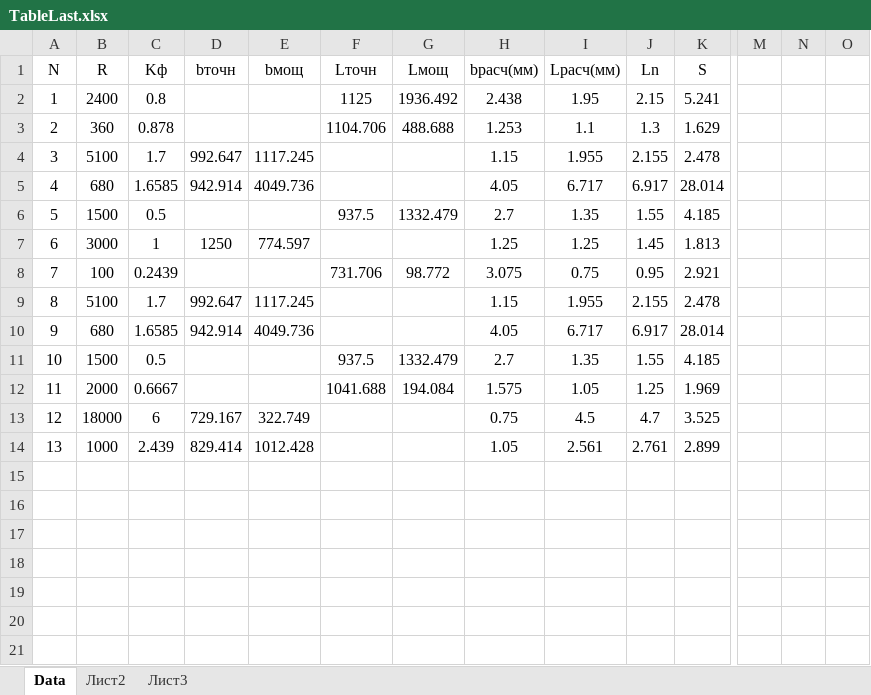
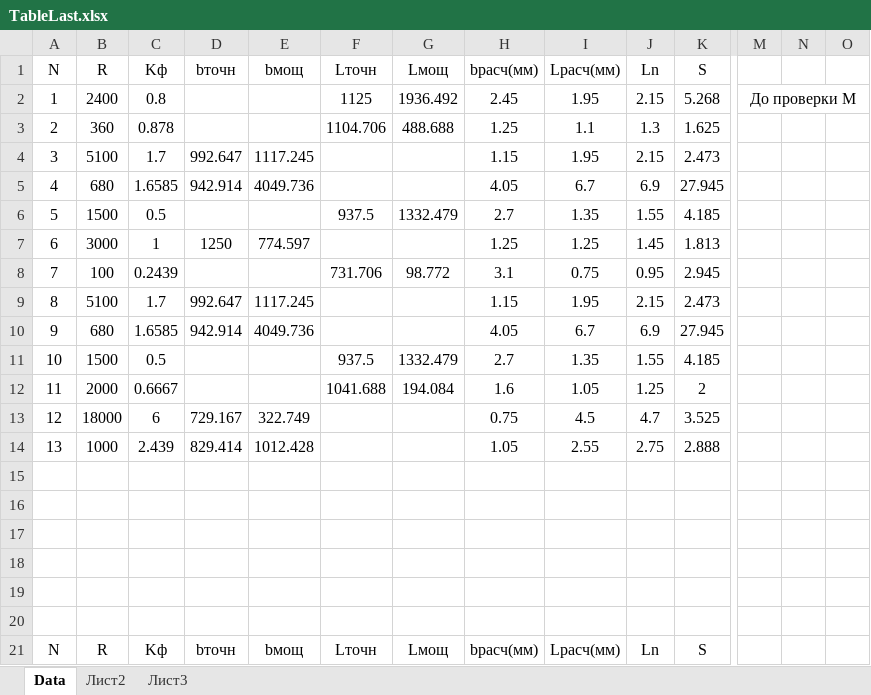
Before and after one commit to vanyaprogrammist/MushApp, an Excel workbook: TableLast.xlsx, sheet Data, drawn as a sheet; only a part is shown, gaps mark what is left out; values as stored, in another font and other column widths than the file's, no borders; rows hold the shown columns only; the diff covers the shown part only; the diff names each change by its address in the sheet, - before the commit and + after, or states it on an @@ line.

Commit message:
Last Fix with Mush don't trivial Rounded

```diff
--- a/TableLast.xlsx (sheet Data)
+++ b/TableLast.xlsx (sheet Data)
-H2 (bрасч(мм)): 2.438
+H2 (bрасч(мм)): 2.45
-K2 (S): 5.241
+K2 (S): 5.268
-M2: (empty)
+M2: До проверки М
+M2:O2 merged
-H3 (bрасч(мм)): 1.253
+H3 (bрасч(мм)): 1.25
-K3 (S): 1.629
+K3 (S): 1.625
-I4 (Lрасч(мм)): 1.955
+I4 (Lрасч(мм)): 1.95
-J4 (Ln): 2.155
+J4 (Ln): 2.15
-K4 (S): 2.478
+K4 (S): 2.473
-I5 (Lрасч(мм)): 6.717
+I5 (Lрасч(мм)): 6.7
-J5 (Ln): 6.917
+J5 (Ln): 6.9
-K5 (S): 28.014
+K5 (S): 27.945
-H8 (bрасч(мм)): 3.075
+H8 (bрасч(мм)): 3.1
-K8 (S): 2.921
+K8 (S): 2.945
-I9 (Lрасч(мм)): 1.955
+I9 (Lрасч(мм)): 1.95
-J9 (Ln): 2.155
+J9 (Ln): 2.15
-K9 (S): 2.478
+K9 (S): 2.473
-I10 (Lрасч(мм)): 6.717
+I10 (Lрасч(мм)): 6.7
-J10 (Ln): 6.917
+J10 (Ln): 6.9
-K10 (S): 28.014
+K10 (S): 27.945
-H12 (bрасч(мм)): 1.575
+H12 (bрасч(мм)): 1.6
-K12 (S): 1.969
+K12 (S): 2
-I14 (Lрасч(мм)): 2.561
+I14 (Lрасч(мм)): 2.55
-J14 (Ln): 2.761
+J14 (Ln): 2.75
-K14 (S): 2.899
+K14 (S): 2.888
+row 15: (empty)
+row 16: (empty)
+row 17: (empty)
+row 18: (empty)
+row 19: (empty)
+row 20: (empty)
+row 21: N | R | Kф | bточн | bмощ | Lточн | Lмощ | bрасч(мм) | Lрасч(мм) | Ln | S
```
Also changed, not shown: 29 added rows elsewhere in this sheet, Table1.xlsx, 8 other files.
